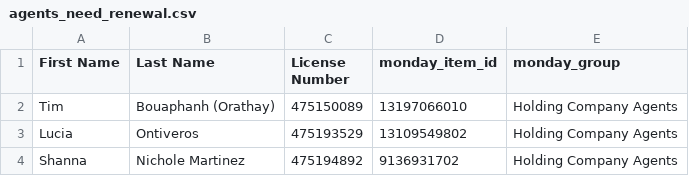
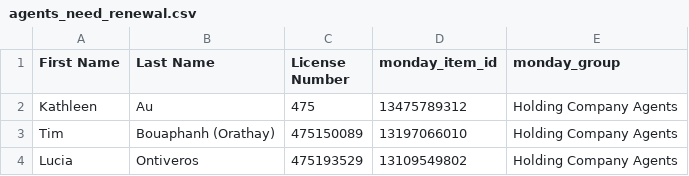
Before and after one commit to delfinparis/hc-agent-renewal-project, a CSV file: agents_need_renewal.csv, drawn as a sheet; only a part is shown; the shorter side is filled out with more unchanged rows; the diff names each change by its address in the sheet, - before the commit and + after, or states it on an @@ line.

```diff
--- a/agents_need_renewal.csv
+++ b/agents_need_renewal.csv
+row 2: Kathleen | Au | 475 | 13475789312 | Holding Company Agents
```
Also changed, not shown: 1 other file.
